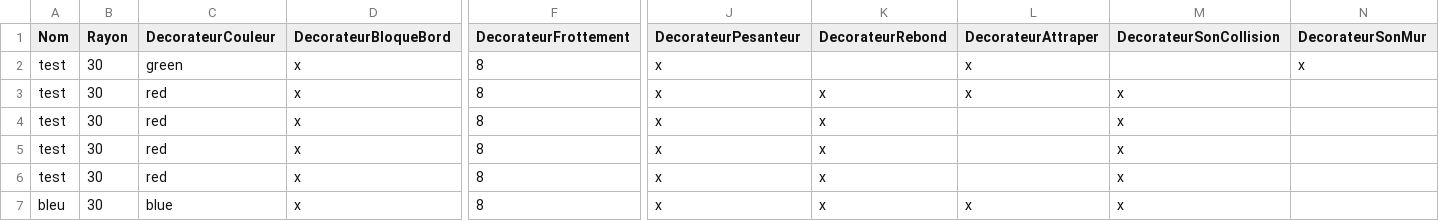
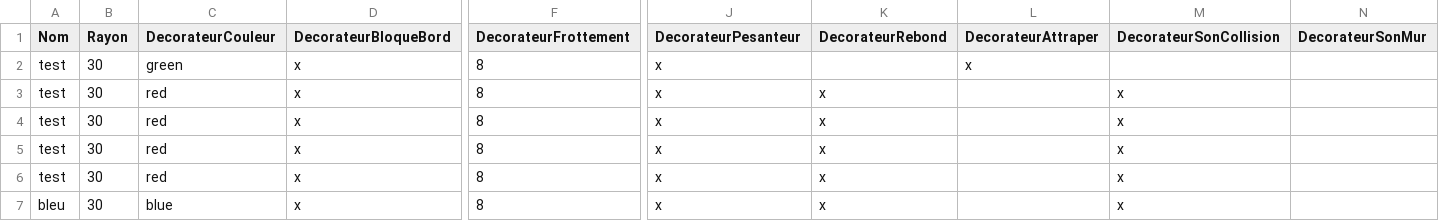
Before and after one commit to HiroKX/DesignPattern, a CSV file: exodecorateur_angryballs/solution/Scenarios.csv, drawn as a sheet; only a part is shown, gaps mark what is left out; removed rows and columns are numbered as before the commit, all else as after; rows hold the shown columns only; the diff names each change by its address in the sheet, - before the commit and + after, or states it on an @@ line.

```diff
--- a/exodecorateur_angryballs/solution/Scenarios.csv
+++ b/exodecorateur_angryballs/solution/Scenarios.csv
-N2 (DecorateurSonMur): x
+N2 (DecorateurSonMur): (empty)
-row 3: test | 30 | red | x | 8 | x | x | x | x
+row 6: test | 30 | red | x | 8 | x | x |  | x
-L7 (DecorateurAttraper): x
+L7 (DecorateurAttraper): (empty)
```
Also changed, not shown: 27 other files.
